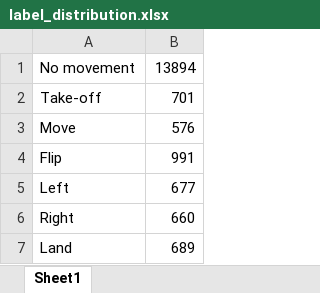
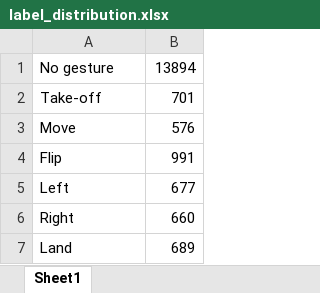
Before and after one commit to chriswegmann/drone_steering, an Excel workbook: docs/label_distribution.xlsx, sheet Sheet1, drawn as a sheet; values as stored, in another font and other column widths than the file's, no borders; charts and pictures not drawn; the diff names each change by its address in the sheet, - before the commit and + after, or states it on an @@ line.

```diff
--- a/docs/label_distribution.xlsx (sheet Sheet1)
+++ b/docs/label_distribution.xlsx (sheet Sheet1)
-A1: No movement
+A1: No gesture
```
Also changed, not shown: charts or pictures, 4 other files.
